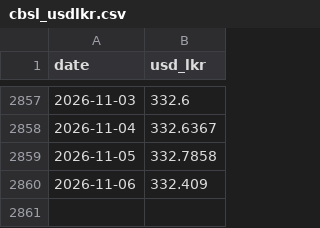
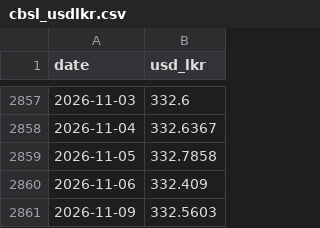
Before and after one commit to AmayaDevindi/ModelX, a CSV file: data/clean/cbsl_usdlkr.csv, drawn as a sheet; only a part is shown, gaps mark what is left out.

```diff
--- a/data/clean/cbsl_usdlkr.csv
+++ b/data/clean/cbsl_usdlkr.csv
@@ -2860 +2860,2 @@ date,usd_lkr
 2026-11-06,332.409
+2026-11-09,332.5603
```
Also changed, not shown: data/clean/news_headlines.csv, data/clean/returns_capped.csv, 36 other files.
